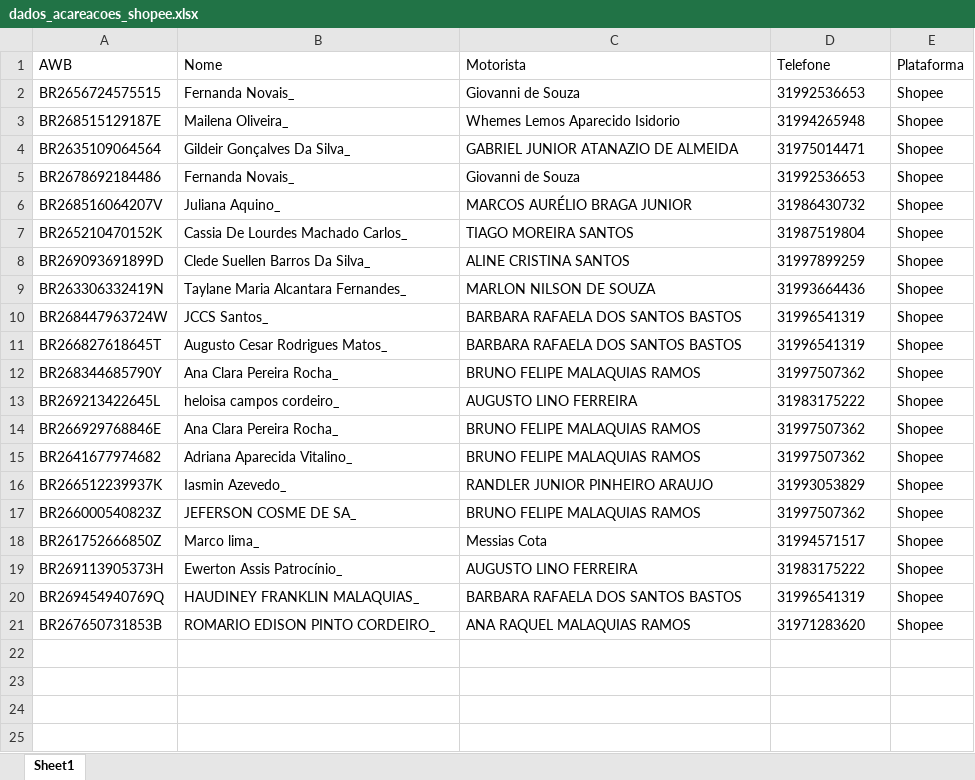
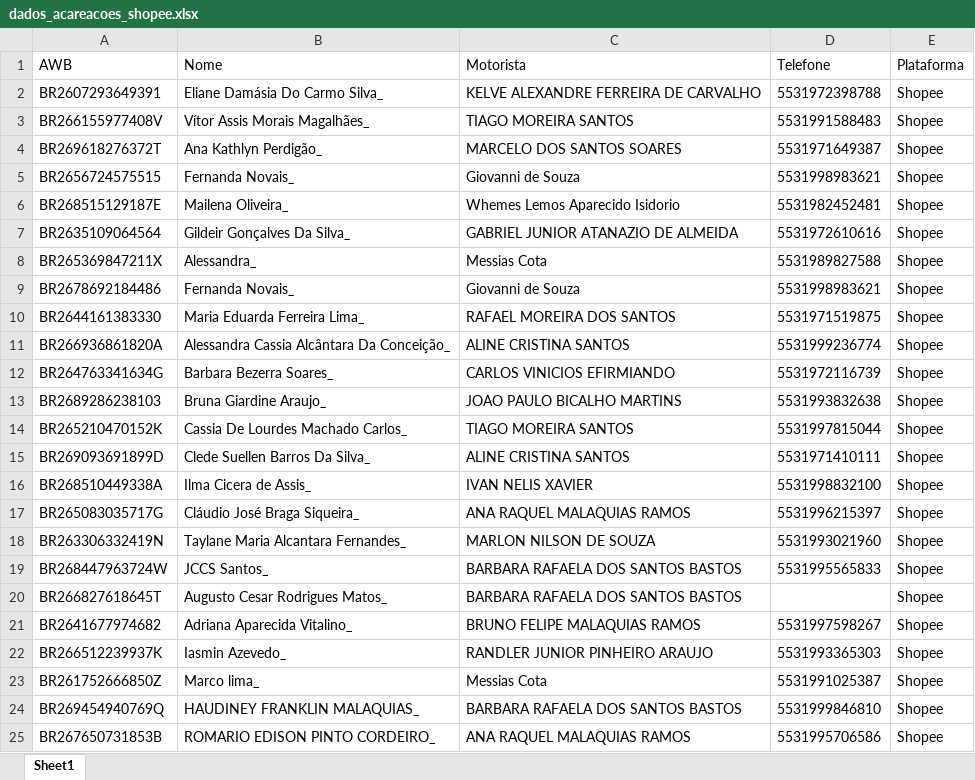
Before and after one commit to arrudapointexe/siteAcarea, an Excel workbook: dados_acareacoes_shopee.xlsx, sheet Sheet1, drawn as a sheet; values as stored, in another font and other column widths than the file's, no borders; removed rows and columns are numbered as before the commit, all else as after; the diff names each change by its address in the sheet, - before the commit and + after, or states it on an @@ line.

Commit message:
Add files via upload

```diff
--- a/dados_acareacoes_shopee.xlsx (sheet Sheet1)
+++ b/dados_acareacoes_shopee.xlsx (sheet Sheet1)
+row 2: BR2607293649391 | Eliane Damásia Do Carmo Silva_ | KELVE ALEXANDRE FERREIRA DE CARVALHO | 5531972398788 | Shopee
+row 3: BR266155977408V | Vítor Assis Morais Magalhães_ | TIAGO MOREIRA SANTOS | 5531991588483 | Shopee
+row 4: BR269618276372T | Ana Kathlyn Perdigão_ | MARCELO DOS SANTOS SOARES | 5531971649387 | Shopee
-D5 (Telefone): 31992536653
+D5 (Telefone): 5531998983621
-D6 (Telefone): 31994265948
+D6 (Telefone): 5531982452481
-D7 (Telefone): 31975014471
+D7 (Telefone): 5531972610616
+row 8: BR265369847211X | Alessandra_ | Messias Cota | 5531989827588 | Shopee
-D9 (Telefone): 31992536653
+D9 (Telefone): 5531998983621
-row 6: BR268516064207V | Juliana Aquino_ | MARCOS AURÉLIO BRAGA JUNIOR | 31986430732 | Shopee
+row 10: BR2644161383330 | Maria Eduarda Ferreira Lima_ | RAFAEL MOREIRA DOS SANTOS | 5531971519875 | Shopee
+row 11: BR266936861820A | Alessandra Cassia Alcântara Da Conceição_ | ALINE CRISTINA SANTOS | 5531999236774 | Shopee
+row 12: BR264763341634G | Barbara Bezerra Soares_ | CARLOS VINICIOS EFIRMIANDO | 5531972116739 | Shopee
+row 13: BR2689286238103 | Bruna Giardine Araujo_ | JOAO PAULO BICALHO MARTINS | 5531993832638 | Shopee
-D14 (Telefone): 31987519804
+D14 (Telefone): 5531997815044
-D15 (Telefone): 31997899259
+D15 (Telefone): 5531971410111
+row 16: BR268510449338A | Ilma Cicera de Assis_ | IVAN NELIS XAVIER | 5531998832100 | Shopee
+row 17: BR265083035717G | Cláudio José Braga Siqueira_ | ANA RAQUEL MALAQUIAS RAMOS | 5531996215397 | Shopee
-D18 (Telefone): 31993664436
+D18 (Telefone): 5531993021960
-D19 (Telefone): 31996541319
+D19 (Telefone): 5531995565833
-D20 (Telefone): 31996541319
+D20 (Telefone): (empty)
-row 12: BR268344685790Y | Ana Clara Pereira Rocha_ | BRUNO FELIPE MALAQUIAS RAMOS | 31997507362 | Shopee
-row 13: BR269213422645L | heloisa campos cordeiro_ | AUGUSTO LINO FERREIRA | 31983175222 | Shopee
-row 14: BR266929768846E | Ana Clara Pereira Rocha_ | BRUNO FELIPE MALAQUIAS RAMOS | 31997507362 | Shopee
-D21 (Telefone): 31997507362
+D21 (Telefone): 5531997598267
-D22 (Telefone): 31993053829
+D22 (Telefone): 5531993365303
-row 17: BR266000540823Z | JEFERSON COSME DE SA_ | BRUNO FELIPE MALAQUIAS RAMOS | 31997507362 | Shopee
-D23 (Telefone): 31994571517
+D23 (Telefone): 5531991025387
-row 19: BR269113905373H | Ewerton Assis Patrocínio_ | AUGUSTO LINO FERREIRA | 31983175222 | Shopee
-D24 (Telefone): 31996541319
+D24 (Telefone): 5531999846810
-D25 (Telefone): 31971283620
+D25 (Telefone): 5531995706586
```
